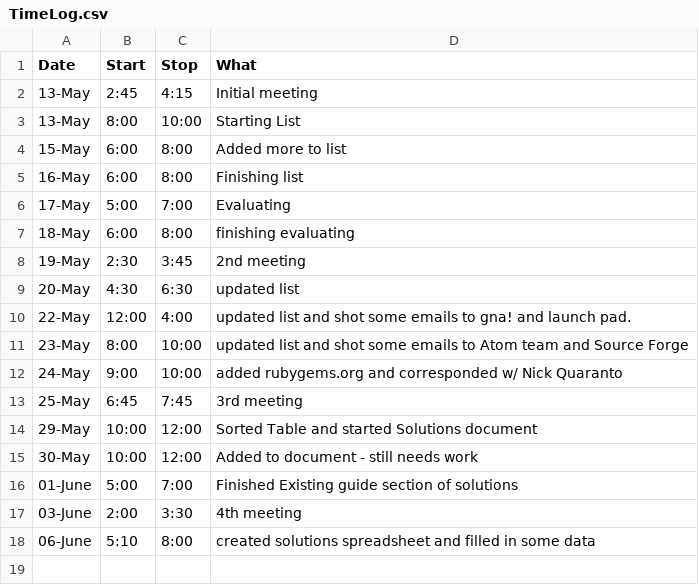
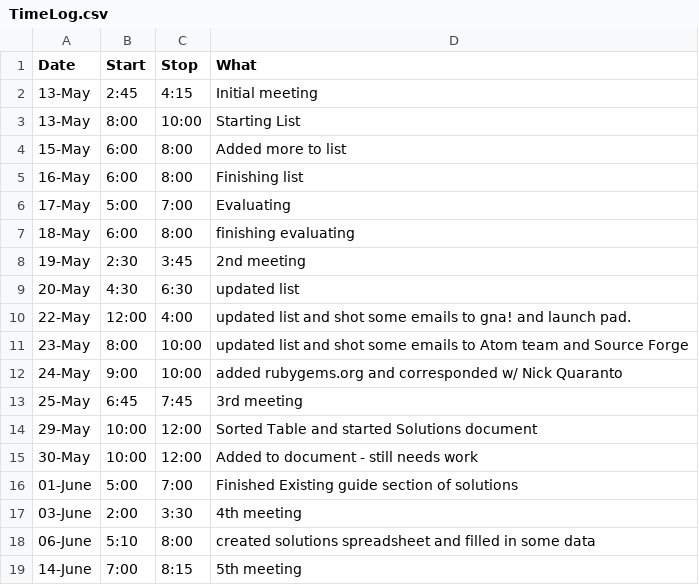
Before and after one commit to StoneyJackson/mothership, a CSV file: TimeLog.csv, drawn as a sheet; the diff names each change by its address in the sheet, - before the commit and + after, or states it on an @@ line.

Commit message:
Update TimeLog.csv

```diff
--- a/TimeLog.csv
+++ b/TimeLog.csv
+row 19: 14-June | 7:00 | 8:15 | 5th meeting
```
